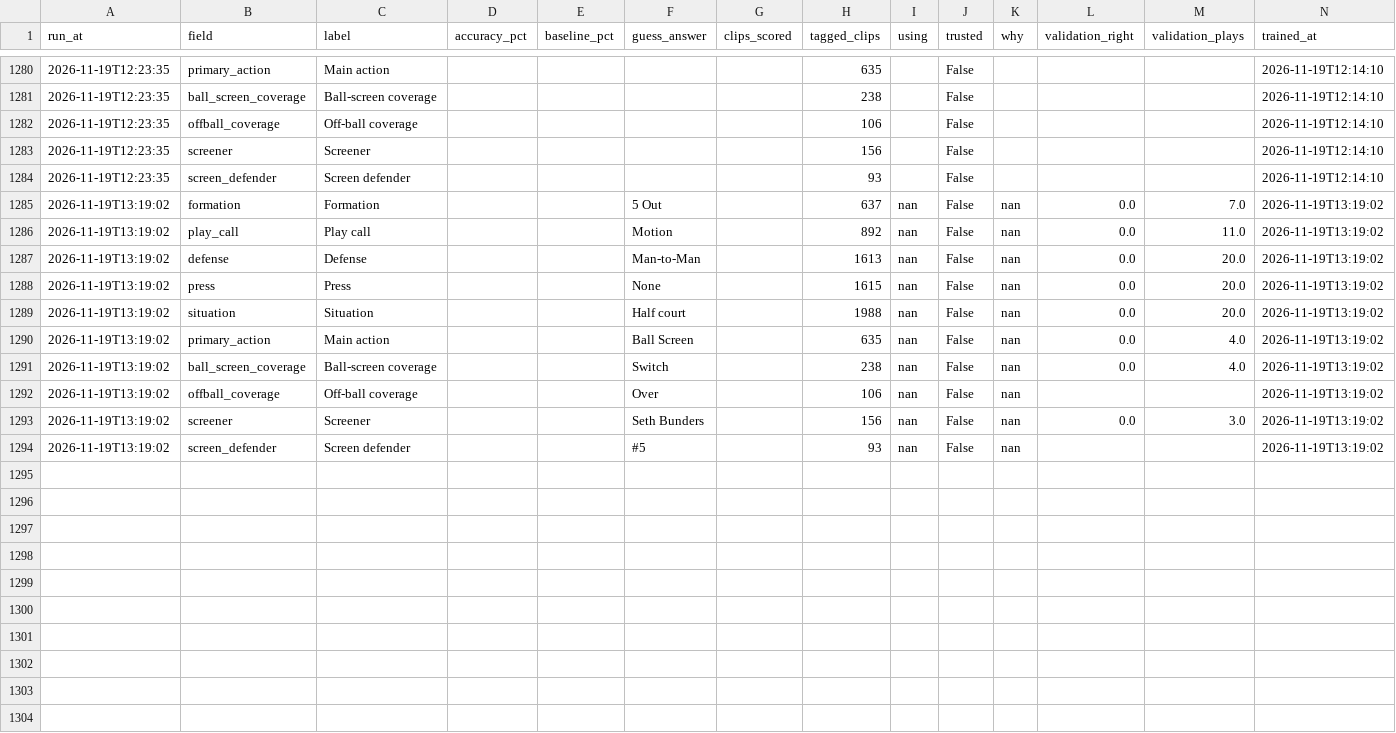
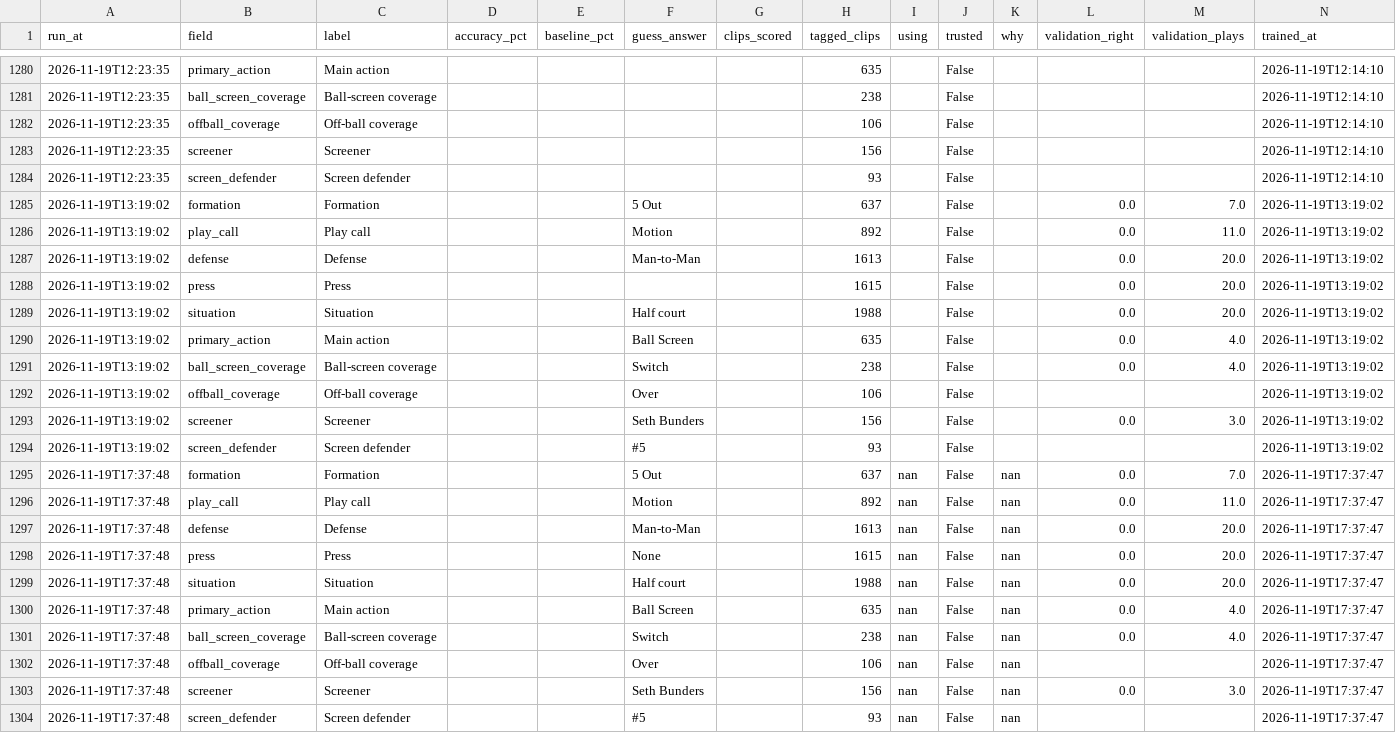
Before and after one commit to fritschcm272/uwwmensbball, a CSV file: data/uww_tag_model_history.csv, drawn as a sheet; only a part is shown, gaps mark what is left out.

Commit message:
models: app data (7 file(s)) -- 2026-11-19 17:40

```diff
--- a/data/uww_tag_model_history.csv
+++ b/data/uww_tag_model_history.csv
@@ -1284,11 +1284,21 @@ run_at,field,label,accuracy_pct,baseline_pct,guess_answer,clips_scored,tagged_cl
 2026-11-19T12:23:35,screen_defender,Screen defender,,,,,93,,False,,,,2026-11-19T12:14:10
-2026-11-19T13:19:02,formation,Formation,,,5 Out,,637,nan,False,nan,0.0,7.0,2026-11-19T13:19:02
-2026-11-19T13:19:02,play_call,Play call,,,Motion,,892,nan,False,nan,0.0,11.0,2026-11-19T13:19:02
-2026-11-19T13:19:02,defense,Defense,,,Man-to-Man,,1613,nan,False,nan,0.0,20.0,2026-11-19T13:19:02
-2026-11-19T13:19:02,press,Press,,,None,,1615,nan,False,nan,0.0,20.0,2026-11-19T13:19:02
-2026-11-19T13:19:02,situation,Situation,,,Half court,,1988,nan,False,nan,0.0,20.0,2026-11-19T13:19:02
-2026-11-19T13:19:02,primary_action,Main action,,,Ball Screen,,635,nan,False,nan,0.0,4.0,2026-11-19T13:19:02
-2026-11-19T13:19:02,ball_screen_coverage,Ball-screen coverage,,,Switch,,238,nan,False,nan,0.0,4.0,2026-11-19T13:19:02
-2026-11-19T13:19:02,offball_coverage,Off-ball coverage,,,Over,,106,nan,False,nan,,,2026-11-19T13:19:02
-2026-11-19T13:19:02,screener,Screener,,,Seth Bunders,,156,nan,False,nan,0.0,3.0,2026-11-19T13:19:02
-2026-11-19T13:19:02,screen_defender,Screen defender,,,#5,,93,nan,False,nan,,,2026-11-19T13:19:02
+2026-11-19T13:19:02,formation,Formation,,,5 Out,,637,,False,,0.0,7.0,2026-11-19T13:19:02
+2026-11-19T13:19:02,play_call,Play call,,,Motion,,892,,False,,0.0,11.0,2026-11-19T13:19:02
+2026-11-19T13:19:02,defense,Defense,,,Man-to-Man,,1613,,False,,0.0,20.0,2026-11-19T13:19:02
+2026-11-19T13:19:02,press,Press,,,,,1615,,False,,0.0,20.0,2026-11-19T13:19:02
+2026-11-19T13:19:02,situation,Situation,,,Half court,,1988,,False,,0.0,20.0,2026-11-19T13:19:02
+2026-11-19T13:19:02,primary_action,Main action,,,Ball Screen,,635,,False,,0.0,4.0,2026-11-19T13:19:02
+2026-11-19T13:19:02,ball_screen_coverage,Ball-screen coverage,,,Switch,,238,,False,,0.0,4.0,2026-11-19T13:19:02
+2026-11-19T13:19:02,offball_coverage,Off-ball coverage,,,Over,,106,,False,,,,2026-11-19T13:19:02
+2026-11-19T13:19:02,screener,Screener,,,Seth Bunders,,156,,False,,0.0,3.0,2026-11-19T13:19:02
+2026-11-19T13:19:02,screen_defender,Screen defender,,,#5,,93,,False,,,,2026-11-19T13:19:02
+2026-11-19T17:37:48,formation,Formation,,,5 Out,,637,nan,False,nan,0.0,7.0,2026-11-19T17:37:47
+2026-11-19T17:37:48,play_call,Play call,,,Motion,,892,nan,False,nan,0.0,11.0,2026-11-19T17:37:47
+2026-11-19T17:37:48,defense,Defense,,,Man-to-Man,,1613,nan,False,nan,0.0,20.0,2026-11-19T17:37:47
+2026-11-19T17:37:48,press,Press,,,None,,1615,nan,False,nan,0.0,20.0,2026-11-19T17:37:47
+2026-11-19T17:37:48,situation,Situation,,,Half court,,1988,nan,False,nan,0.0,20.0,2026-11-19T17:37:47
+2026-11-19T17:37:48,primary_action,Main action,,,Ball Screen,,635,nan,False,nan,0.0,4.0,2026-11-19T17:37:47
+2026-11-19T17:37:48,ball_screen_coverage,Ball-screen coverage,,,Switch,,238,nan,False,nan,0.0,4.0,2026-11-19T17:37:47
+2026-11-19T17:37:48,offball_coverage,Off-ball coverage,,,Over,,106,nan,False,nan,,,2026-11-19T17:37:47
+2026-11-19T17:37:48,screener,Screener,,,Seth Bunders,,156,nan,False,nan,0.0,3.0,2026-11-19T17:37:47
+2026-11-19T17:37:48,screen_defender,Screen defender,,,#5,,93,nan,False,nan,,,2026-11-19T17:37:47
```
Also changed, not shown: data/uww_model_versions.csv, data/uww_tag_field_trust.csv, 4 other files.
